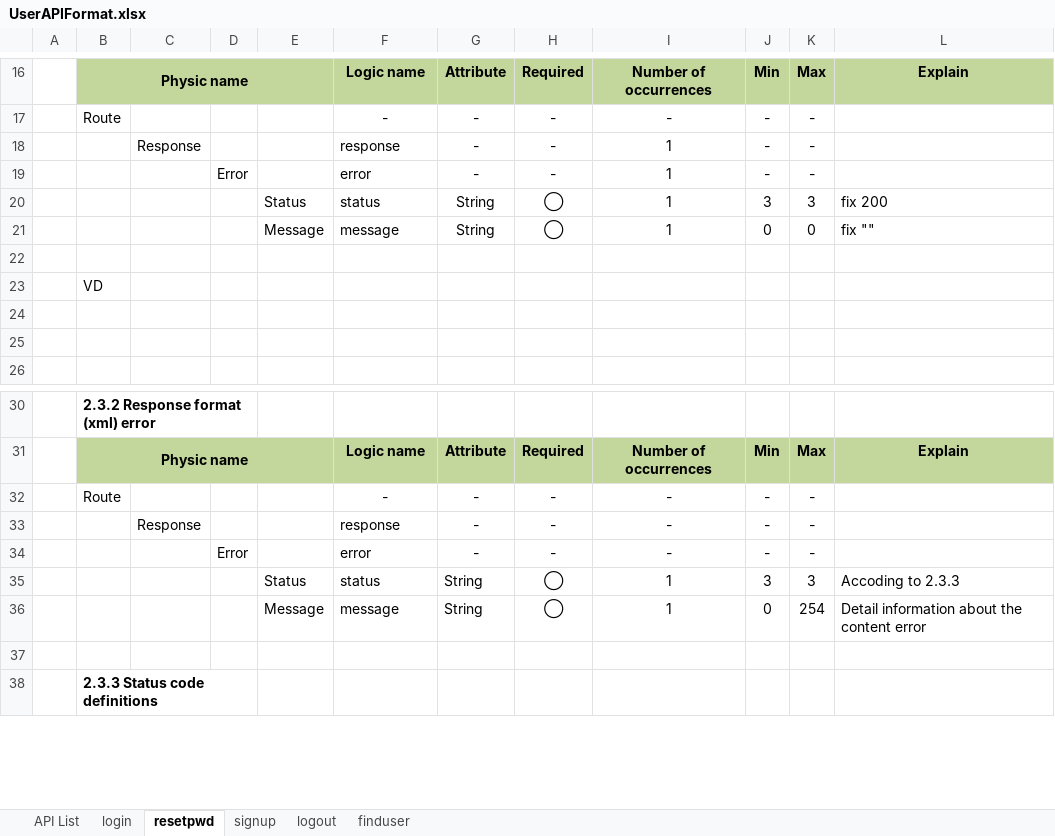
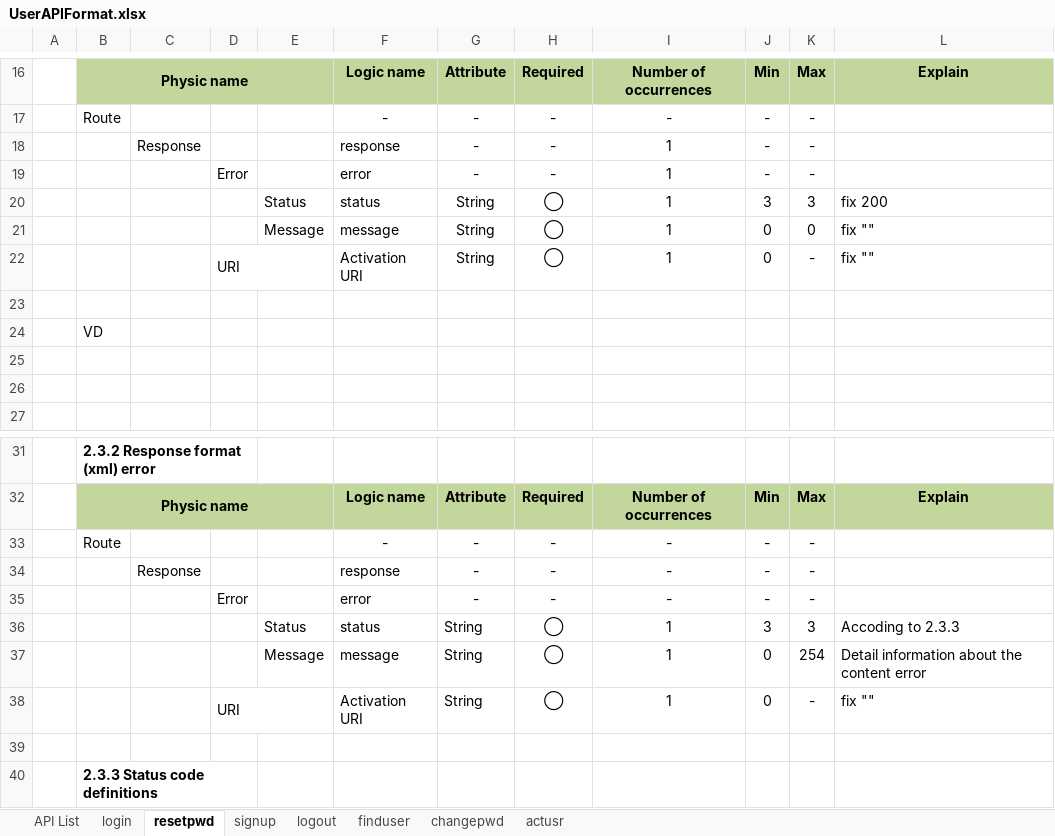
Before and after one commit to php-training/iSociety-Mulodo, an Excel workbook: docs/userapi/UserAPIFormat.xlsx, sheet resetpwd, drawn as a sheet; only a part is shown, gaps mark what is left out; values as stored, in another font and other column widths than the file's, no borders; charts and pictures not drawn; the diff names each change by its address in the sheet, - before the commit and + after, or states it on an @@ line.

```diff
--- a/docs/userapi/UserAPIFormat.xlsx (sheet resetpwd)
+++ b/docs/userapi/UserAPIFormat.xlsx (sheet resetpwd)
+sheet tab: changepwd
+sheet tab: actusr
+row 22:  |  |  | URI |  | Activation URI | String | ◯ | 1 | 0 | - | fix ""
+row 38:  |  |  | URI |  | Activation URI | String | ◯ | 1 | 0 | - | fix ""
```
Also changed, not shown: sheet signup, sheet API List, sheet finduser, charts or pictures, docs/userapi/TableDesign.xlsx, 1 other file.
